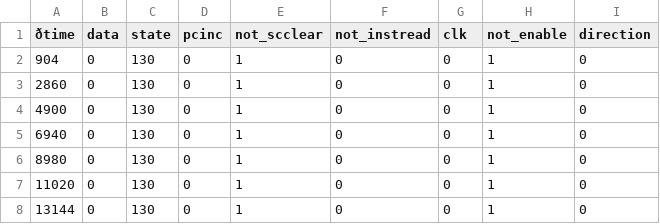
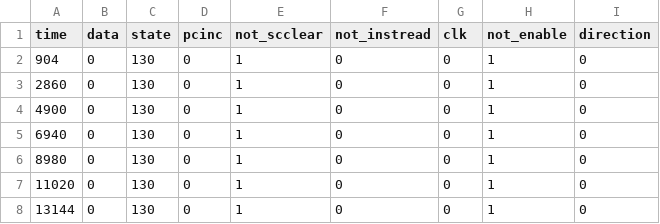
Before and after one commit to draklowell/Cpu8, a CSV file: periphery/tests_20_jan/debug_1.csv, drawn as a sheet; only a part is shown; the diff names each change by its address in the sheet, - before the commit and + after, or states it on an @@ line.

Commit message:
Debug

```diff
--- a/periphery/tests_20_jan/debug_1.csv
+++ b/periphery/tests_20_jan/debug_1.csv
-A1: ðtime
+A1: time
```
Also changed, not shown: 2 other files.
